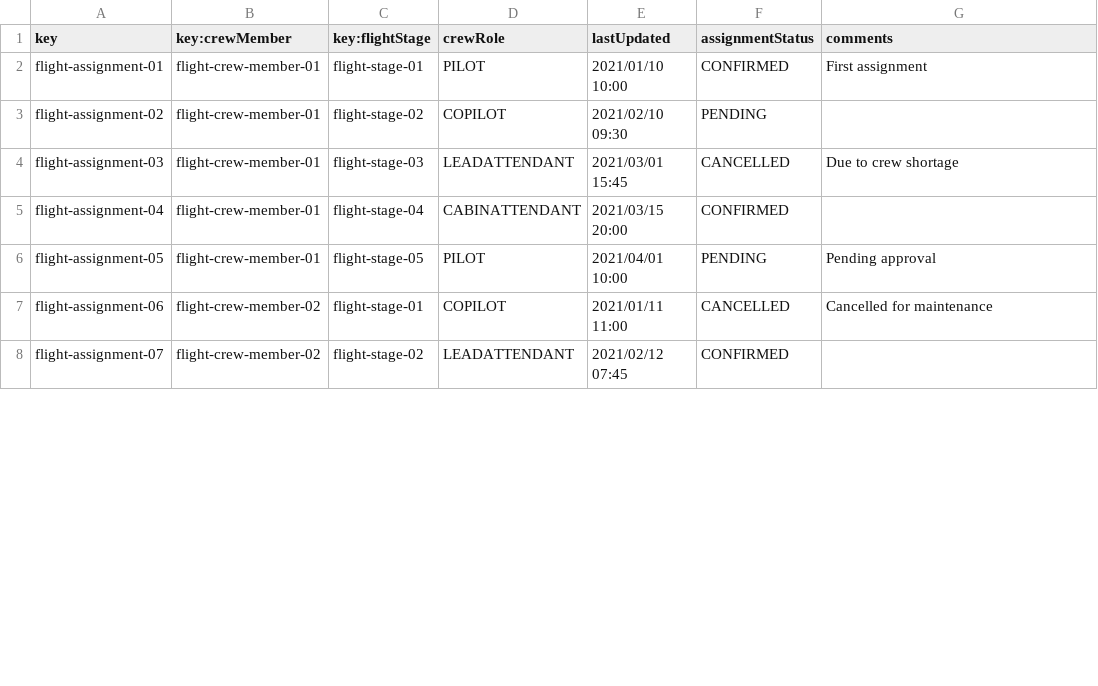
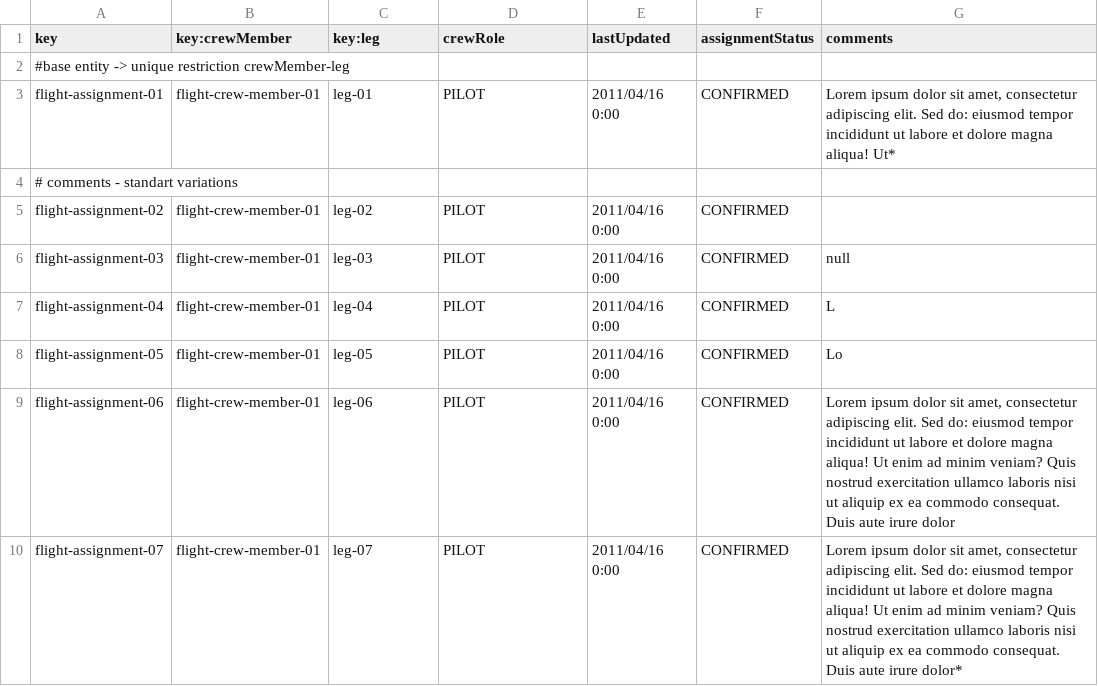
Before and after one commit to PDJ6975/Acme-ANS-D04-25.5.0, a CSV file: src/main/resources/WEB-INF/data/sample/flight-assignment.csv, drawn as a sheet; only a part is shown; the diff covers the shown part only.

Commit message:
feat(sample): populación base completa
Se ha añadido la populación completa para cumplir con el requisito
individual del estudiante tres de generar datos de prueba.

Referencia a: #4

```diff
--- a/src/main/resources/WEB-INF/data/sample/flight-assignment.csv
+++ b/src/main/resources/WEB-INF/data/sample/flight-assignment.csv
@@ -1,8 +1,10 @@
-key,key:crewMember,key:flightStage,crewRole,lastUpdated,assignmentStatus,comments
-flight-assignment-01,flight-crew-member-01,flight-stage-01,PILOT,2021/01/10 10:00,CONFIRMED,First assignment
-flight-assignment-02,flight-crew-member-01,flight-stage-02,COPILOT,2021/02/10 09:30,PENDING,
-flight-assignment-03,flight-crew-member-01,flight-stage-03,LEADATTENDANT,2021/03/01 15:45,CANCELLED,Due to crew shortage
-flight-assignment-04,flight-crew-member-01,flight-stage-04,CABINATTENDANT,2021/03/15 20:00,CONFIRMED,
-flight-assignment-05,flight-crew-member-01,flight-stage-05,PILOT,2021/04/01 10:00,PENDING,Pending approval
-flight-assignment-06,flight-crew-member-02,flight-stage-01,COPILOT,2021/01/11 11:00,CANCELLED,Cancelled for maintenance
-flight-assignment-07,flight-crew-member-02,flight-stage-02,LEADATTENDANT,2021/02/12 07:45,CONFIRMED,
+key,key:crewMember,key:leg,crewRole,lastUpdated,assignmentStatus,comments
+#base entity -> unique restriction crewMember-leg
+flight-assignment-01,flight-crew-member-01,leg-01,PILOT,2011/04/16 0:00,CONFIRMED,"Lorem ipsum dolor sit amet, consectetur adipiscing elit. Sed do: eiusmod tempor incididunt ut labore et dolore magna aliqua! Ut*"
+# comments - standart variations
+flight-assignment-02,flight-crew-member-01,leg-02,PILOT,2011/04/16 0:00,CONFIRMED,
+flight-assignment-03,flight-crew-member-01,leg-03,PILOT,2011/04/16 0:00,CONFIRMED,null
+flight-assignment-04,flight-crew-member-01,leg-04,PILOT,2011/04/16 0:00,CONFIRMED,L
+flight-assignment-05,flight-crew-member-01,leg-05,PILOT,2011/04/16 0:00,CONFIRMED,Lo
+flight-assignment-06,flight-crew-member-01,leg-06,PILOT,2011/04/16 0:00,CONFIRMED,"Lorem ipsum dolor sit amet, consectetur adipiscing elit. Sed do: eiusmod tempor incididunt ut labore et dolore magna aliqua! Ut enim ad minim veniam? Quis nostrud exercitation ullamco laboris nisi ut aliquip ex ea commodo consequat. Duis aute irure dolor"
+flight-assignment-07,flight-crew-member-01,leg-07,PILOT,2011/04/16 0:00,CONFIRMED,"Lorem ipsum dolor sit amet, consectetur adipiscing elit. Sed do: eiusmod tempor incididunt ut labore et dolore magna aliqua! Ut enim ad minim veniam? Quis nostrud exercitation ullamco laboris nisi ut aliquip ex ea commodo consequat. Duis aute irure dolor*"
```
Also changed, not shown: 11 added rows and 68 edited cells elsewhere in this file, 6 other files.
